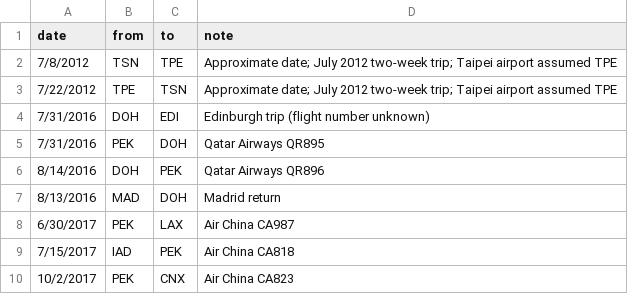
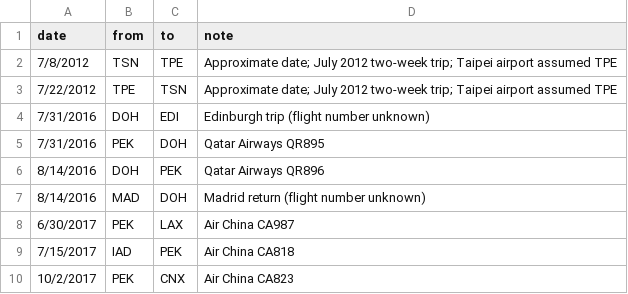
Before and after one commit to 3000dust/3000dust.github.io, a CSV file: assets/data/flights.csv, drawn as a sheet; only a part is shown.

```diff
--- a/assets/data/flights.csv
+++ b/assets/data/flights.csv
@@ -6,3 +6,3 @@ date,from,to,note
 8/14/2016,DOH,PEK,Qatar Airways QR896
-8/13/2016,MAD,DOH,Madrid return
+8/14/2016,MAD,DOH,Madrid return (flight number unknown)
 6/30/2017,PEK,LAX,Air China CA987
```
Also changed, not shown: 2 other files.
